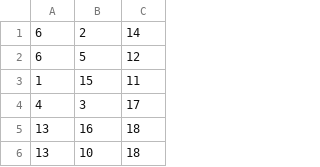
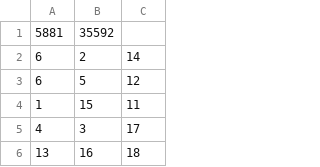
Before and after one commit to tanmaytirpankar/SequentialMST, a CSV file: testsets/soc-sign-bitcoinotc1.csv, drawn as a sheet; only a part is shown; the shorter side is filled out with more unchanged rows; the diff names each change by its address in the sheet, - before the commit and + after, or states it on an @@ line.

```diff
--- a/testsets/soc-sign-bitcoinotc1.csv
+++ b/testsets/soc-sign-bitcoinotc1.csv
+row 1: 5881 | 35592
```
Also changed, not shown: testsets/soc-sign-bitcoinalpha1.csv, 12 other files.
